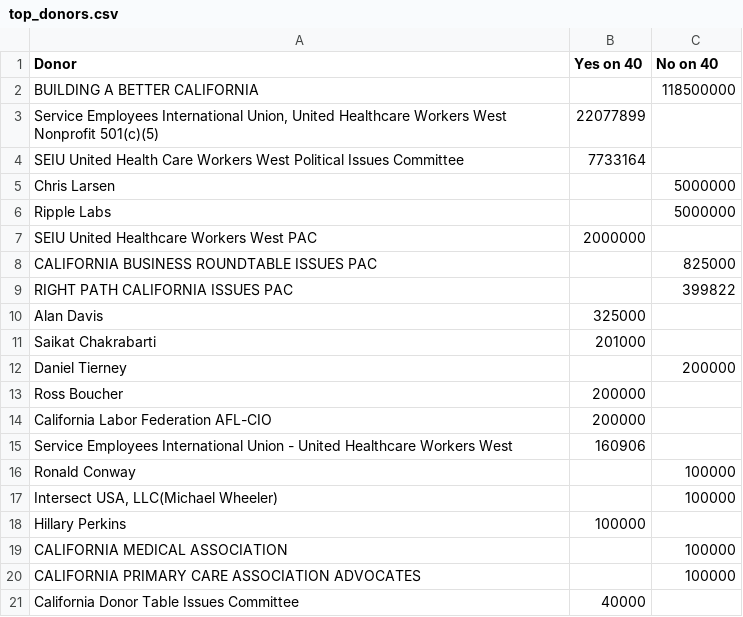
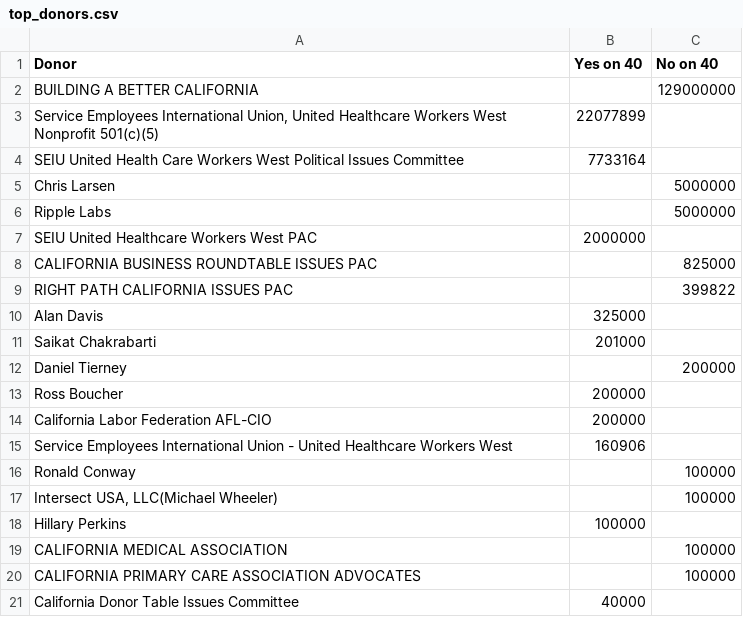
Before and after one commit to lukeharold/prop40-campaign-finance, a CSV file: output/top_donors.csv, drawn as a sheet.

```diff
--- a/output/top_donors.csv
+++ b/output/top_donors.csv
@@ -1,3 +1,3 @@
 Donor,Yes on 40,No on 40
-BUILDING A BETTER CALIFORNIA,,118500000
+BUILDING A BETTER CALIFORNIA,,129000000
 "Service Employees International Union, United Healthcare Workers West Nonprofit 501(c)(5)",22077899,
```
Also changed, not shown: output/donors_main.csv, output/prop40_contributions.csv, 7 other files.
